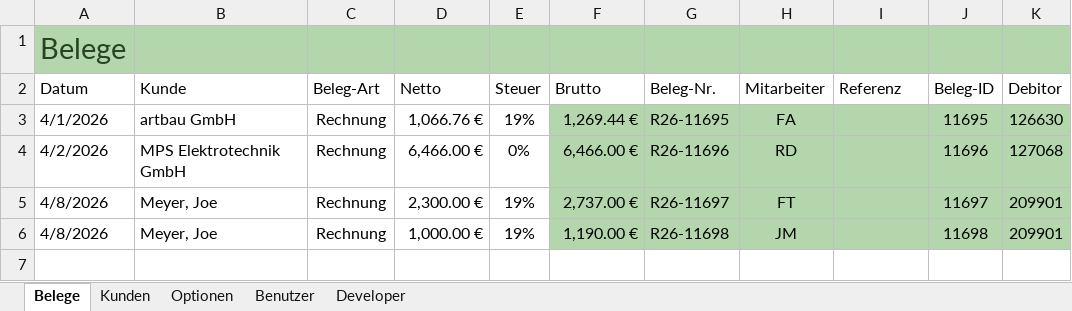
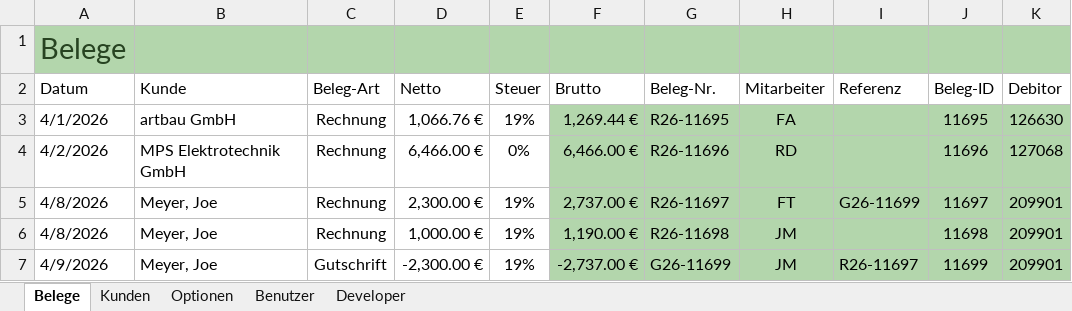
Before and after one commit to JoeMeyer9000/Faktura3, an Excel workbook: Faktura3.xlsm, sheet Belege, drawn as a sheet; values as stored, in another font and other column widths than the file's, no borders; charts and pictures and conditional formats and table styles not drawn; the diff names each change by its address in the sheet, - before the commit and + after, or states it on an @@ line.

```diff
--- a/Faktura3.xlsm (sheet Belege)
+++ b/Faktura3.xlsm (sheet Belege)
-I5 (Referenz): (empty)
+I5 (Referenz): G26-11699
+row 7: 4/9/2026 | Meyer, Joe | Gutschrift | -2,300.00 € | 19% | -2,737.00 € | G26-11699 | JM | R26-11697 | 11699 | 209901
```
Also changed, not shown: sheet Optionen, 2 other files.
